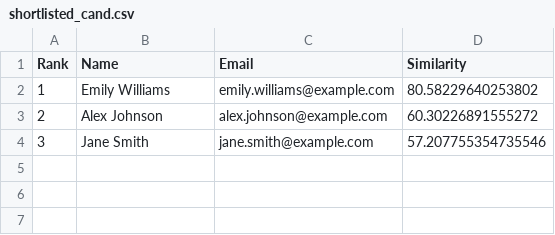
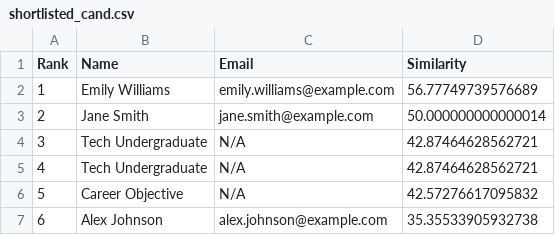
Before and after one commit to Raghava44u/HR-Tool, a CSV file: shortlisted_cand.csv, drawn as a sheet.

```diff
--- a/shortlisted_cand.csv
+++ b/shortlisted_cand.csv
@@ -1,4 +1,7 @@
 Rank,Name,Email,Similarity
-1,Emily Williams,emily.williams@example.com,80.58229640253802
-2,Alex Johnson,alex.johnson@example.com,60.30226891555272
-3,Jane Smith,jane.smith@example.com,57.207755354735546
+1,Emily Williams,emily.williams@example.com,56.77749739576689
+2,Jane Smith,jane.smith@example.com,50.000000000000014
+3,Tech Undergraduate,N/A,42.87464628562721
+4,Tech Undergraduate,N/A,42.87464628562721
+5,Career Objective,N/A,42.57276617095832
+6,Alex Johnson,alex.johnson@example.com,35.35533905932738
```
Also changed, not shown: 3 other files.
